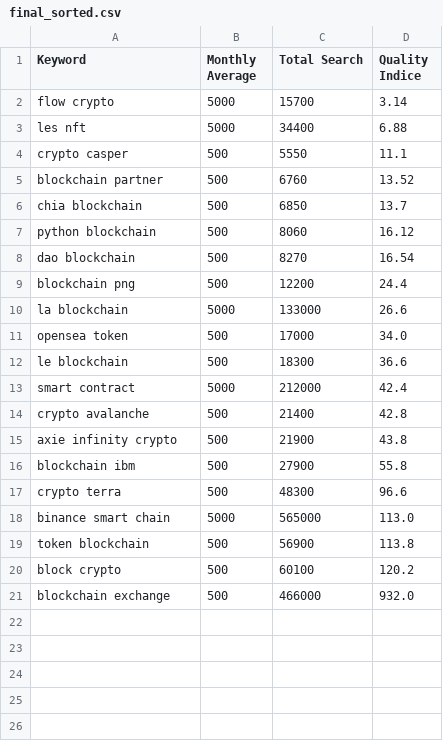
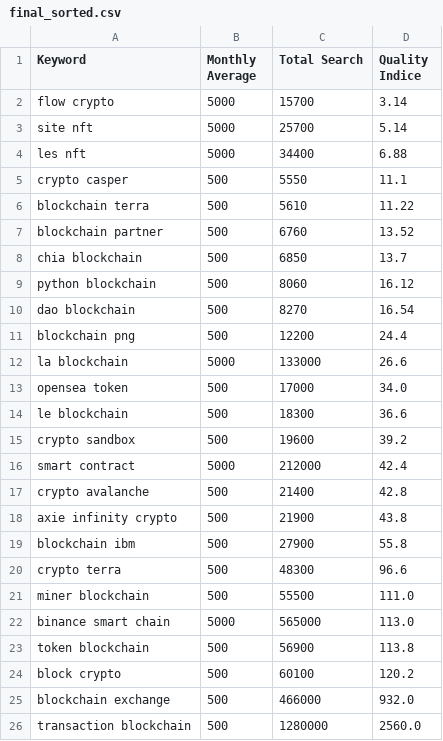
Before and after one commit to IAM-B/Growth-Hacking-Projects, a CSV file: final_sorted.csv, drawn as a sheet; the diff names each change by its address in the sheet, - before the commit and + after, or states it on an @@ line.

```diff
--- a/final_sorted.csv
+++ b/final_sorted.csv
+row 3: site nft | 5000 | 25700 | 5.14
+row 6: blockchain terra | 500 | 5610 | 11.22
+row 15: crypto sandbox | 500 | 19600 | 39.2
+row 21: miner blockchain | 500 | 55500 | 111.0
+row 26: transaction blockchain | 500 | 1280000 | 2560.0
```
Also changed, not shown: final.csv, 2 other files.
